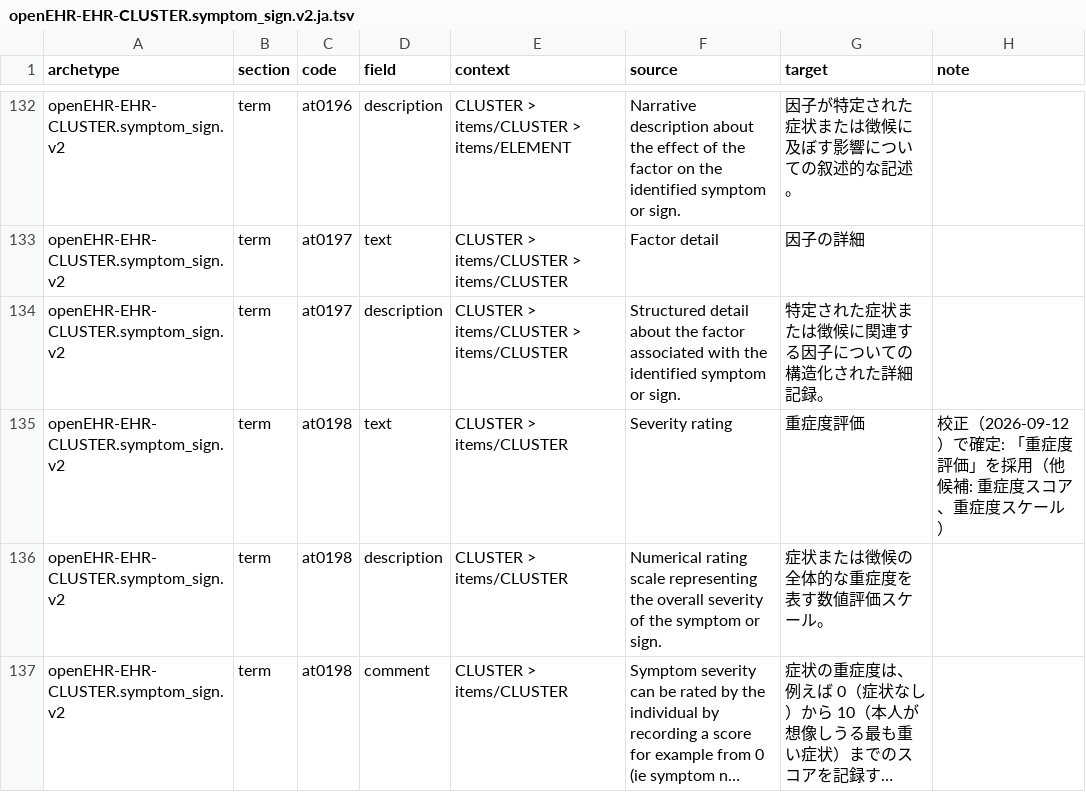
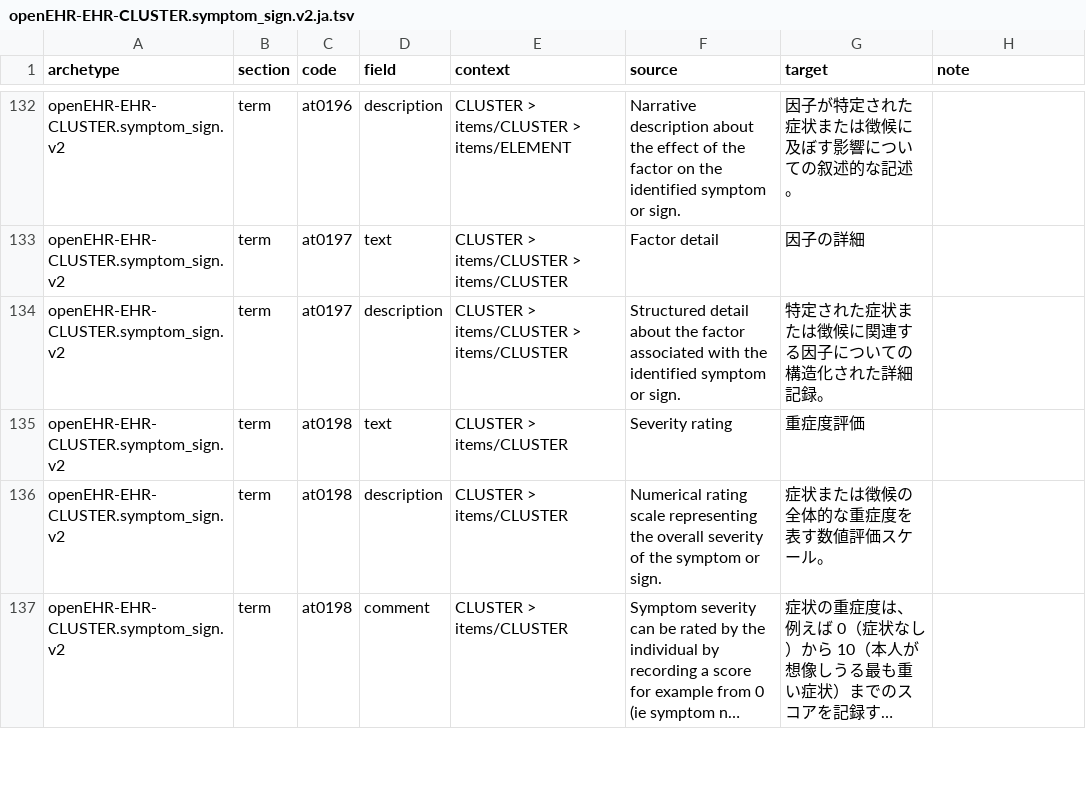
Before and after one commit to skoba/openehr-japanese-translation, a TSV file: archetypes/openEHR-EHR-CLUSTER.symptom_sign.v2/work/openEHR-EHR-CLUSTER.symptom_sign.v2.ja.tsv, drawn as a sheet; only a part is shown, gaps mark what is left out; long unchanged cells end in …; the diff covers the shown part only.

```diff
--- a/archetypes/openEHR-EHR-CLUSTER.symptom_sign.v2/work/openEHR-EHR-CLUSTER.symptom_sign.v2.ja.tsv
+++ b/archetypes/openEHR-EHR-CLUSTER.symptom_sign.v2/work/openEHR-EHR-CLUSTER.symptom_sign.v2.ja.tsv
@@ -134,3 +134,3 @@ openEHR-EHR-CLUSTER.symptom_sign.v2	term	at0197	text	CLUSTER > items/CLUSTER > i
 openEHR-EHR-CLUSTER.symptom_sign.v2	term	at0197	description	CLUSTER > items/CLUSTER > items/CLUSTER	Structured detail about the factor associated with the identified symptom or sign.	特定された症状または徴候に関連する因子についての構造化された詳細記録。	
-openEHR-EHR-CLUSTER.symptom_sign.v2	term	at0198	text	CLUSTER > items/CLUSTER	Severity rating	重症度評価	校正（2026-09-12）で確定: 「重症度評価」を採用（他候補: 重症度スコア、重症度スケール）
+openEHR-EHR-CLUSTER.symptom_sign.v2	term	at0198	text	CLUSTER > items/CLUSTER	Severity rating	重症度評価	
 openEHR-EHR-CLUSTER.symptom_sign.v2	term	at0198	description	CLUSTER > items/CLUSTER	Numerical rating scale representing the overall severity of the symptom or sign.	症状または徴候の全体的な重症度を表す数値評価スケール。	
```
Also changed, not shown: 11 edited cells elsewhere in this file, 3 other files.
